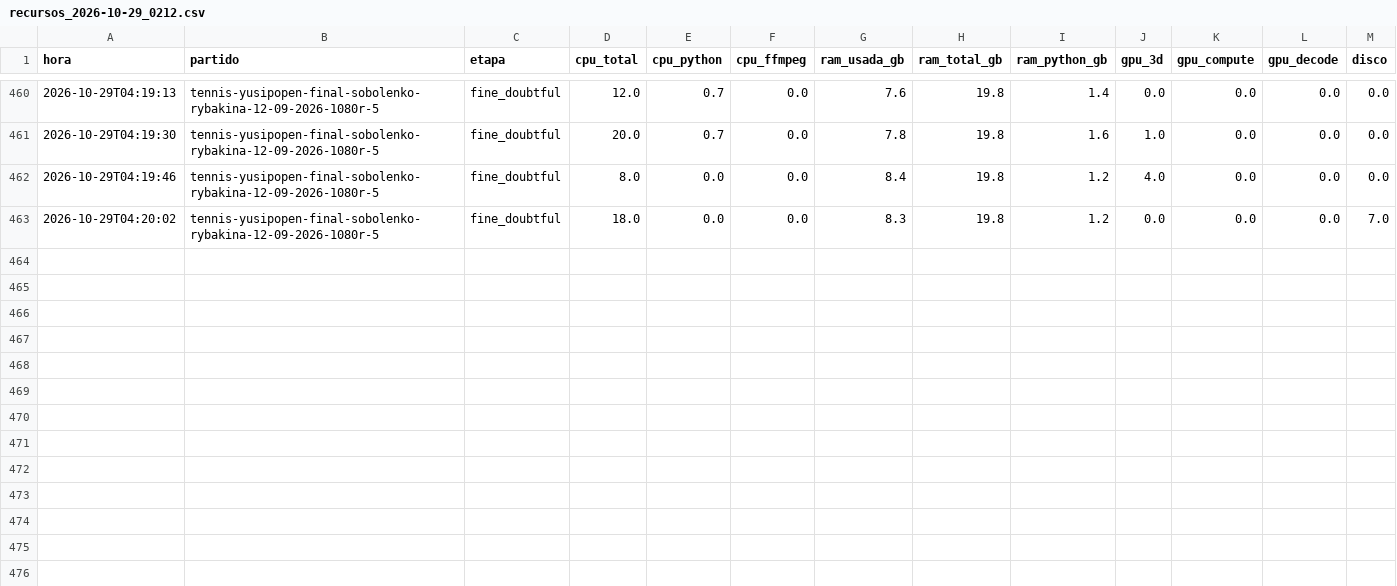
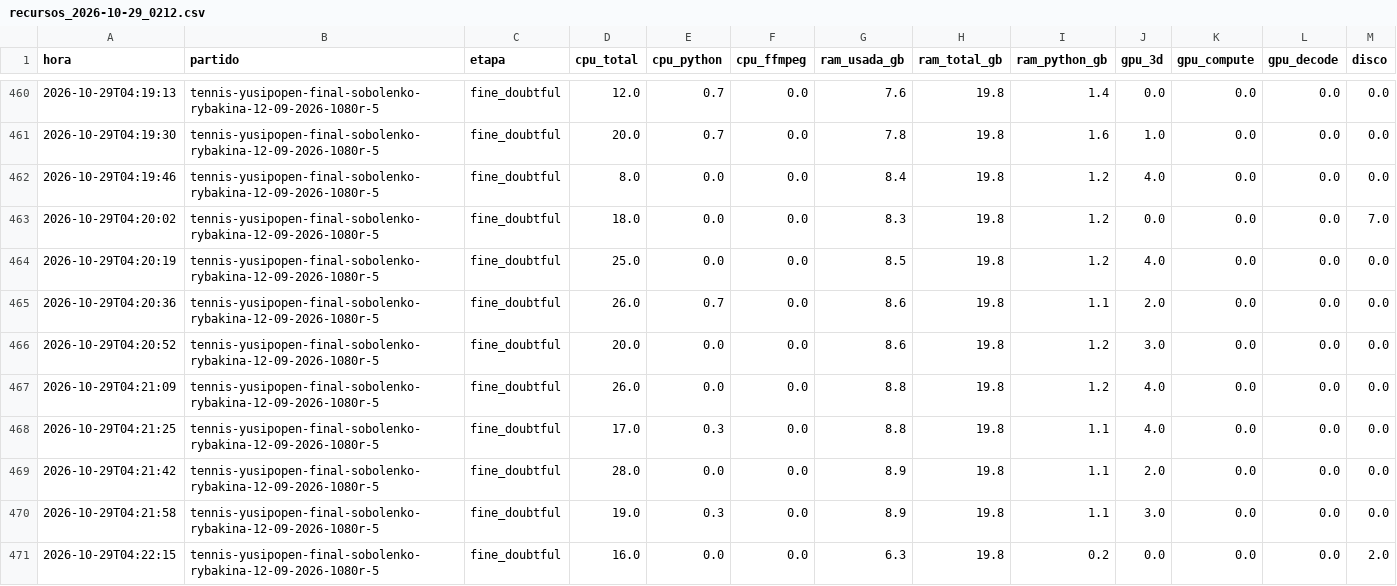
Before and after one commit to estebancobo-dot/tennis-biomechanics, a CSV file: recursos/recursos_2026-10-29_0212.csv, drawn as a sheet; only a part is shown, gaps mark what is left out; the diff names each change by its address in the sheet, - before the commit and + after, or states it on an @@ line.

```diff
--- a/recursos/recursos_2026-10-29_0212.csv
+++ b/recursos/recursos_2026-10-29_0212.csv
+row 464: 2026-10-29T04:20:19 | tennis-yusipopen-final-sobolenko-rybakina-12-09-2026-1080r-5 | fine_doubtful | 25.0 | 0.0 | 0.0 | 8.5 | 19.8 | 1.2 | 4.0 | 0.0 | 0.0 | 0.0
+row 465: 2026-10-29T04:20:36 | tennis-yusipopen-final-sobolenko-rybakina-12-09-2026-1080r-5 | fine_doubtful | 26.0 | 0.7 | 0.0 | 8.6 | 19.8 | 1.1 | 2.0 | 0.0 | 0.0 | 0.0
+row 466: 2026-10-29T04:20:52 | tennis-yusipopen-final-sobolenko-rybakina-12-09-2026-1080r-5 | fine_doubtful | 20.0 | 0.0 | 0.0 | 8.6 | 19.8 | 1.2 | 3.0 | 0.0 | 0.0 | 0.0
+row 467: 2026-10-29T04:21:09 | tennis-yusipopen-final-sobolenko-rybakina-12-09-2026-1080r-5 | fine_doubtful | 26.0 | 0.0 | 0.0 | 8.8 | 19.8 | 1.2 | 4.0 | 0.0 | 0.0 | 0.0
+row 468: 2026-10-29T04:21:25 | tennis-yusipopen-final-sobolenko-rybakina-12-09-2026-1080r-5 | fine_doubtful | 17.0 | 0.3 | 0.0 | 8.8 | 19.8 | 1.1 | 4.0 | 0.0 | 0.0 | 0.0
+row 469: 2026-10-29T04:21:42 | tennis-yusipopen-final-sobolenko-rybakina-12-09-2026-1080r-5 | fine_doubtful | 28.0 | 0.0 | 0.0 | 8.9 | 19.8 | 1.1 | 2.0 | 0.0 | 0.0 | 0.0
+row 470: 2026-10-29T04:21:58 | tennis-yusipopen-final-sobolenko-rybakina-12-09-2026-1080r-5 | fine_doubtful | 19.0 | 0.3 | 0.0 | 8.9 | 19.8 | 1.1 | 3.0 | 0.0 | 0.0 | 0.0
+row 471: 2026-10-29T04:22:15 | tennis-yusipopen-final-sobolenko-rybakina-12-09-2026-1080r-5 | fine_doubtful | 16.0 | 0.0 | 0.0 | 6.3 | 19.8 | 0.2 | 0.0 | 0.0 | 0.0 | 2.0
```
Also changed, not shown: 9 other files.
